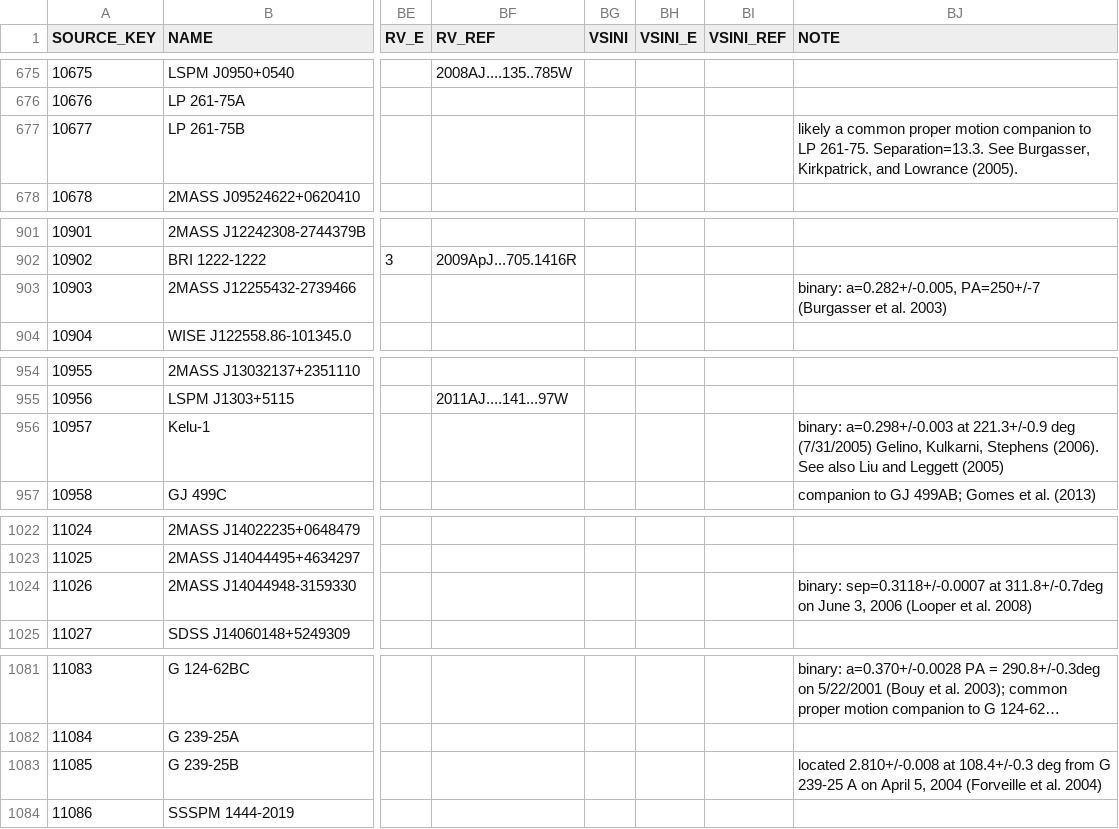
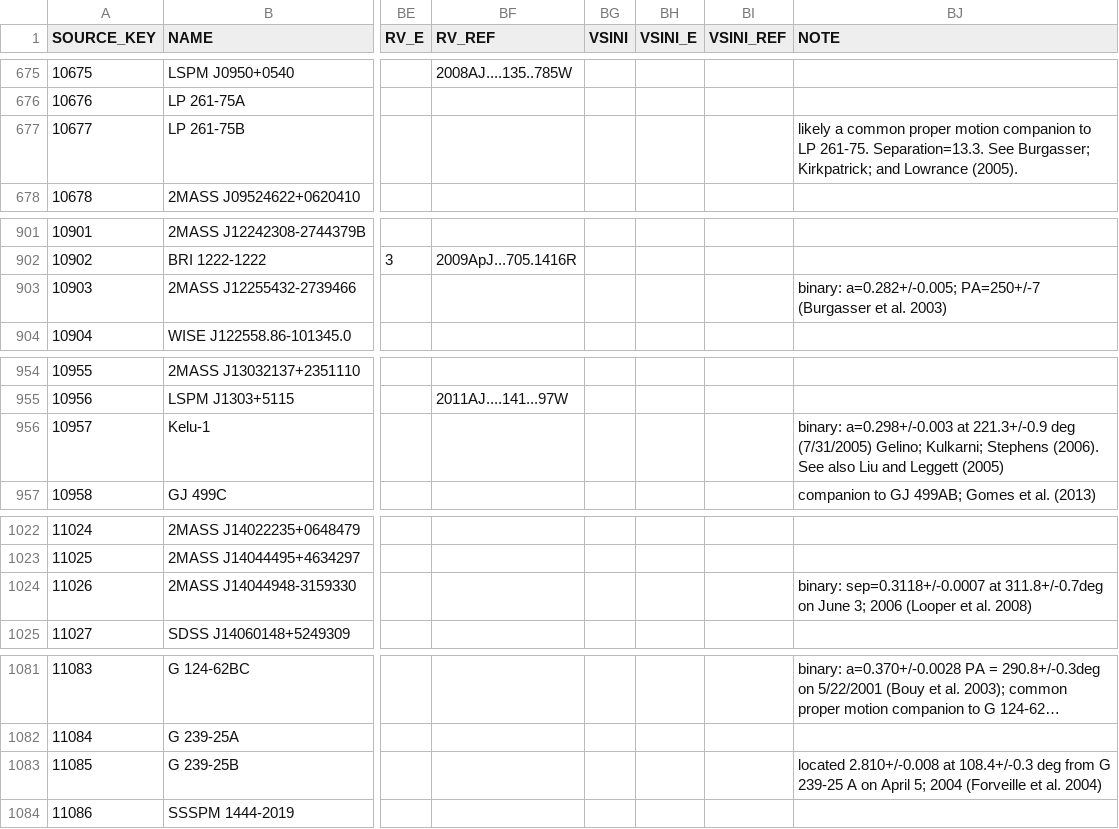
Before and after one commit to aburgasser/splat_tutorials, a CSV file: datasets/source_data.csv, drawn as a sheet; only a part is shown, gaps mark what is left out; long unchanged cells end in …; the diff covers the shown part only; the diff names each change by its address in the sheet, - before the commit and + after, or states it on an @@ line.

```diff
--- a/datasets/source_data.csv
+++ b/datasets/source_data.csv
-BJ677 (NOTE): …Separation=13.3. See Burgasser, Kirkpatrick, and Lowrance…
+BJ677 (NOTE): …Separation=13.3. See Burgasser; Kirkpatrick; and Lowrance…
-BJ903 (NOTE): binary: a=0.282+/-0.005, PA=250+/-7 (Burgasser…
+BJ903 (NOTE): binary: a=0.282+/-0.005; PA=250+/-7 (Burgasser…
-BJ956 (NOTE): …deg (7/31/2005) Gelino, Kulkarni, Stephens (2006).…
+BJ956 (NOTE): …deg (7/31/2005) Gelino; Kulkarni; Stephens (2006).…
-BJ1024 (NOTE): …on June 3, 2006 (Looper…
+BJ1024 (NOTE): …on June 3; 2006 (Looper…
-BJ1083 (NOTE): …on April 5, 2004 (Forveille…
+BJ1083 (NOTE): …on April 5; 2004 (Forveille…
```
Also changed, not shown: 14 edited cells elsewhere in this file.
